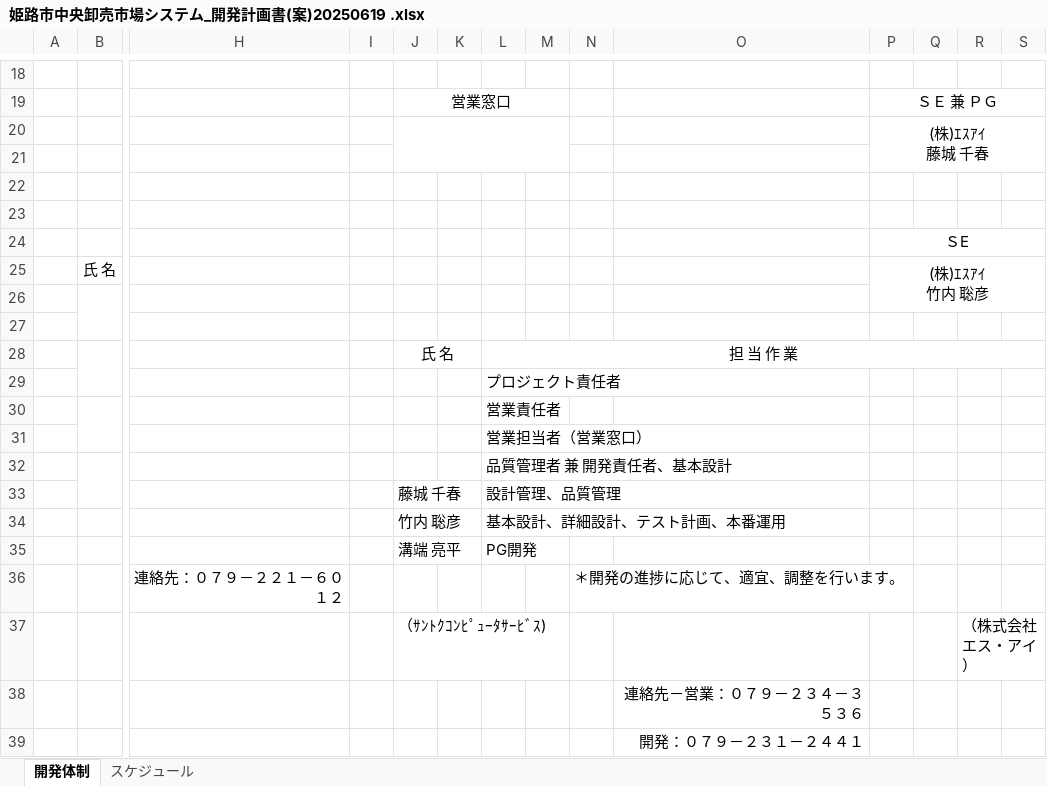
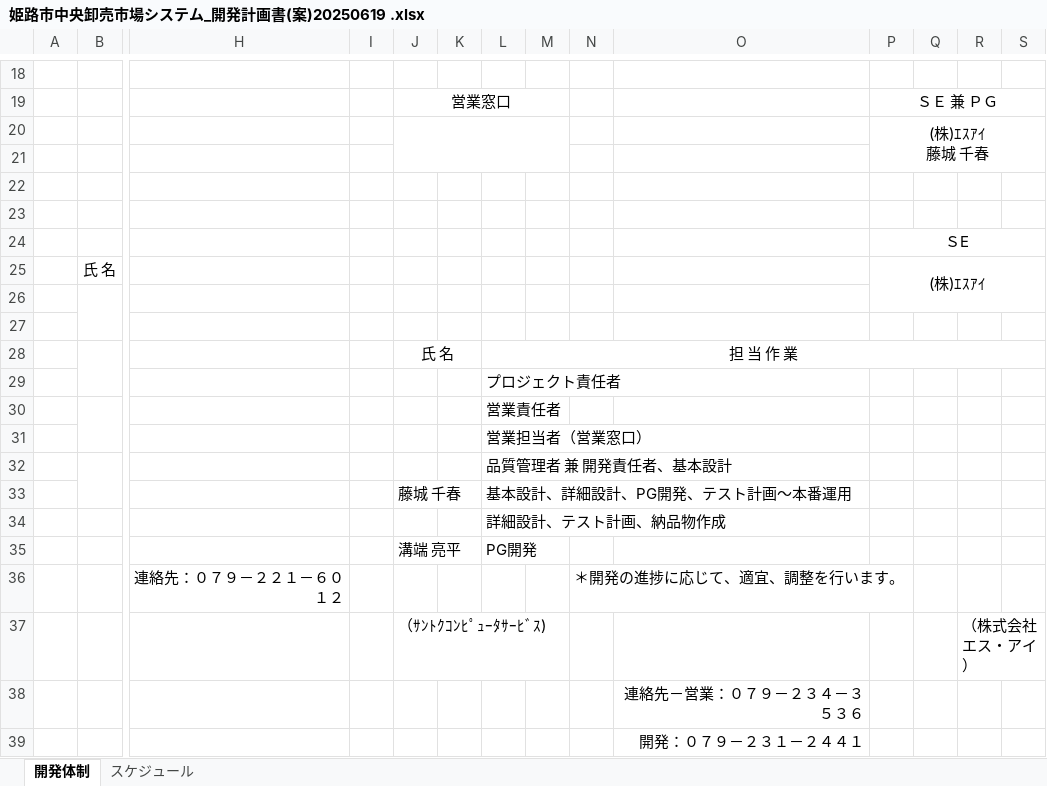
Before and after one commit to SiHimeji/Git001, an Excel workbook: 市場_2025改修/姫路市中央卸売市場システム_開発計画書(案)20250619 .xlsx, sheet 開発体制, drawn as a sheet; only a part is shown, gaps mark what is left out; values as stored, in another font and other column widths than the file's, no borders; charts and pictures not drawn; removed rows and columns are numbered as before the commit, all else as after; rows hold the shown columns only; ↵ is a line break in a cell; the diff names each change by its address in the sheet, - before the commit and + after, or states it on an @@ line.

```diff
--- a/市場_2025改修/姫路市中央卸売市場システム_開発計画書(案)20250619 .xlsx (sheet 開発体制)
+++ b/市場_2025改修/姫路市中央卸売市場システム_開発計画書(案)20250619 .xlsx (sheet 開発体制)
-P25: (株)ｴｽｱｲ ↵ 竹内 聡彦
+P25: (株)ｴｽｱｲ
-L33: 設計管理、品質管理
+L33: 基本設計、詳細設計、PG開発、テスト計画～本番運用
-row 34:  |  |  |  | 竹内 聡彦 |  | 基本設計、詳細設計、テスト計画、本番運用
+row 34:  |  |  |  |  |  | 詳細設計、テスト計画、納品物作成
```
Also changed, not shown: sheet スケジュール, charts or pictures, 市場_2025改修/姫路市中央卸売市場システム_202507スケジュール.xlsm, 9 other files.
